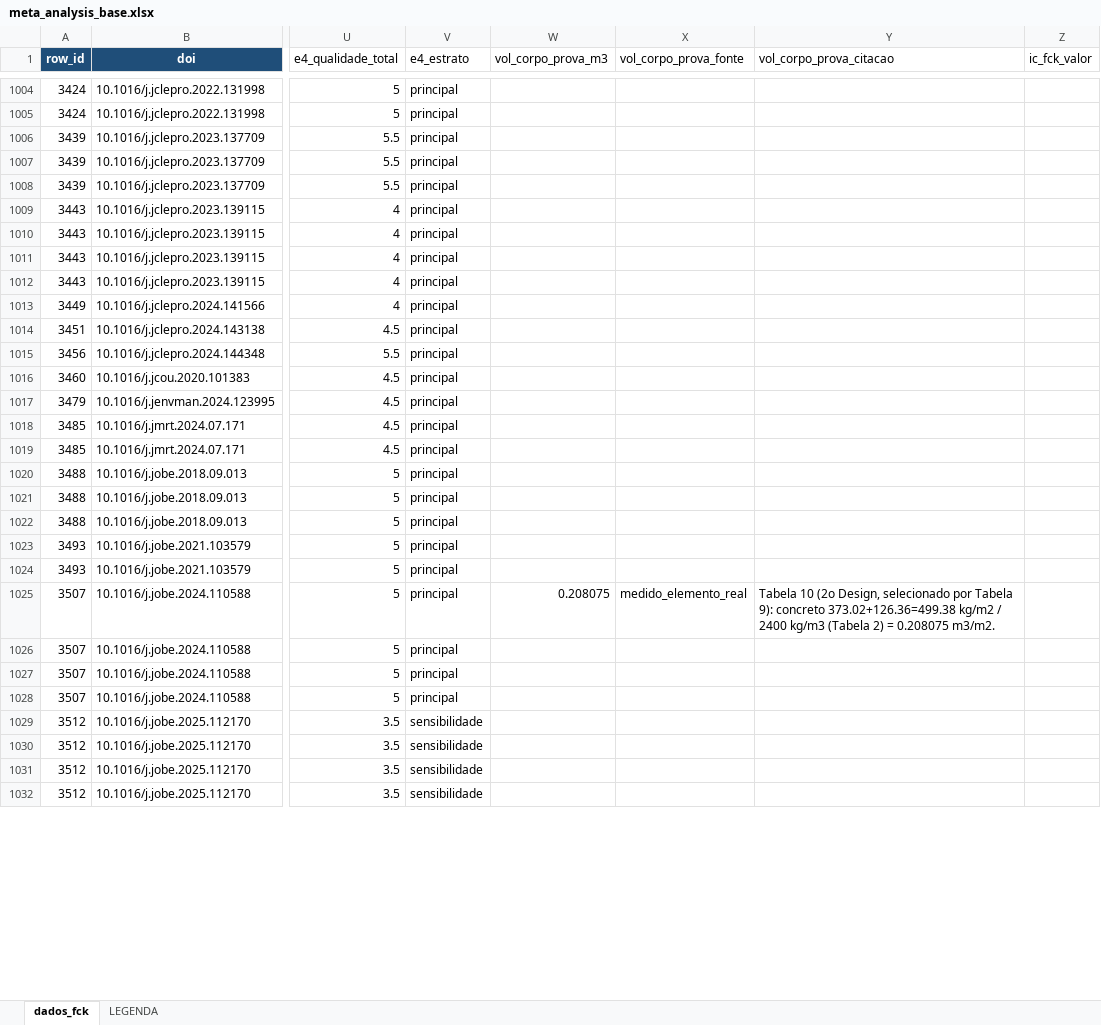
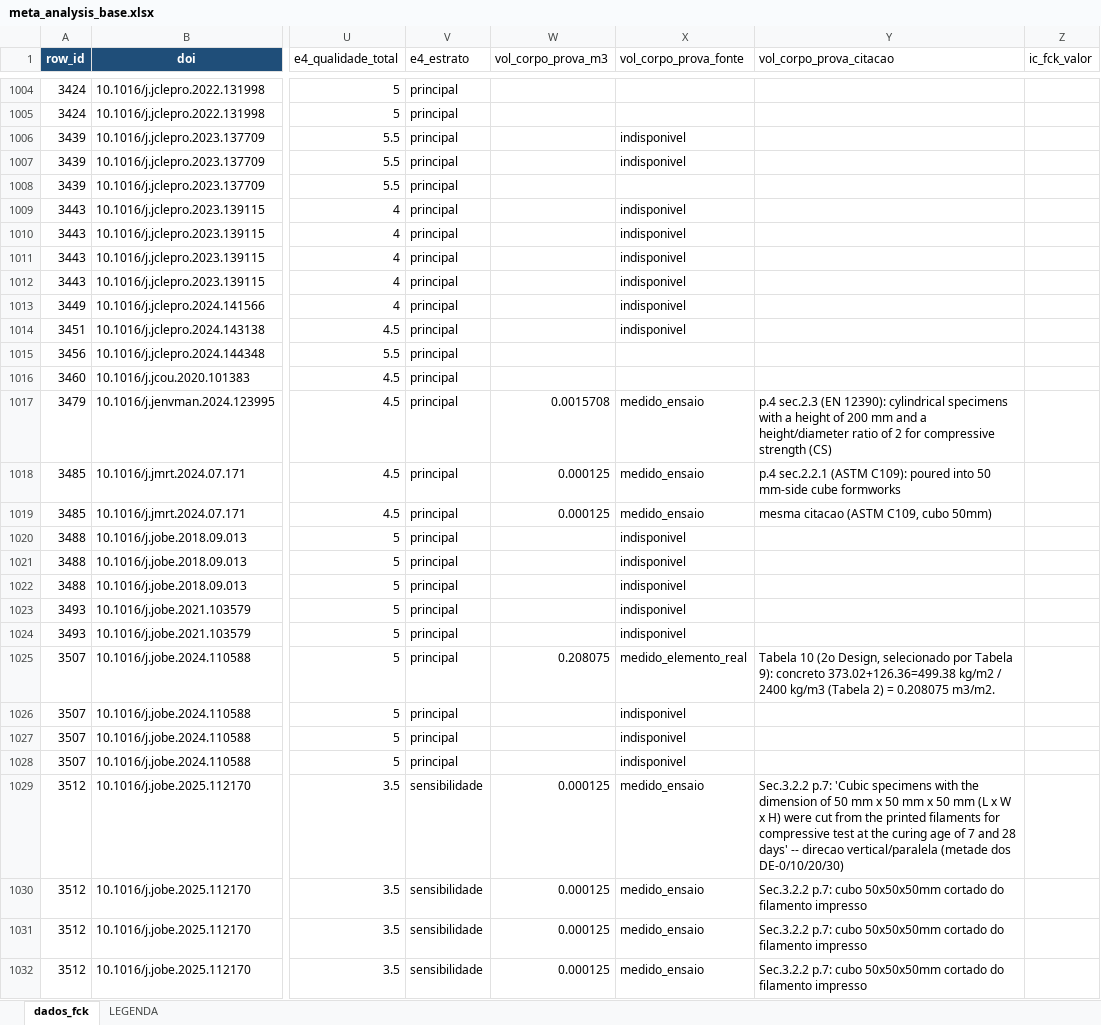
Before and after one commit to kielima/revisao-sistematica-literatura, an Excel workbook: meta_analysis_base.xlsx, sheet dados_fck, drawn as a sheet; only a part is shown, gaps mark what is left out; values as stored, in another font and other column widths than the file's, no borders; the diff covers the shown part only; the diff names each change by its address in the sheet, - before the commit and + after, or states it on an @@ line.

```diff
--- a/meta_analysis_base.xlsx (sheet dados_fck)
+++ b/meta_analysis_base.xlsx (sheet dados_fck)
-X1006:X1007 (vol_corpo_prova_fonte): (empty)
+X1006:X1007 (vol_corpo_prova_fonte): indisponivel
-X1009:X1014 (vol_corpo_prova_fonte): (empty)
+X1009:X1014 (vol_corpo_prova_fonte): indisponivel
-W1017 (vol_corpo_prova_m3): (empty)
+W1017 (vol_corpo_prova_m3): 0.0015708
-X1017:X1019 (vol_corpo_prova_fonte): (empty)
+X1017:X1019 (vol_corpo_prova_fonte): medido_ensaio
-Y1017 (vol_corpo_prova_citacao): (empty)
+Y1017 (vol_corpo_prova_citacao): p.4 sec.2.3 (EN 12390): cylindrical specimens with a height of 200 mm and a height/diameter ratio of 2 for compressive strength (CS)
-W1018:W1019 (vol_corpo_prova_m3): (empty)
+W1018:W1019 (vol_corpo_prova_m3): 0.000125
-Y1018 (vol_corpo_prova_citacao): (empty)
+Y1018 (vol_corpo_prova_citacao): p.4 sec.2.2.1 (ASTM C109): poured into 50 mm-side cube formworks
-Y1019 (vol_corpo_prova_citacao): (empty)
+Y1019 (vol_corpo_prova_citacao): mesma citacao (ASTM C109, cubo 50mm)
-X1020:X1024 (vol_corpo_prova_fonte): (empty)
+X1020:X1024 (vol_corpo_prova_fonte): indisponivel
-X1026:X1028 (vol_corpo_prova_fonte): (empty)
+X1026:X1028 (vol_corpo_prova_fonte): indisponivel
-W1029:W1032 (vol_corpo_prova_m3): (empty)
+W1029:W1032 (vol_corpo_prova_m3): 0.000125
-X1029:X1032 (vol_corpo_prova_fonte): (empty)
+X1029:X1032 (vol_corpo_prova_fonte): medido_ensaio
-Y1029 (vol_corpo_prova_citacao): (empty)
+Y1029 (vol_corpo_prova_citacao): Sec.3.2.2 p.7: 'Cubic specimens with the dimension of 50 mm x 50 mm x 50 mm (L x W x H) were cut from the printed filaments for compressive test at the curing age of 7 and 28 days' -- direcao vertical/paralela (metade dos DE-0/10/20/30)
-Y1030:Y1032 (vol_corpo_prova_citacao): (empty)
+Y1030:Y1032 (vol_corpo_prova_citacao): Sec.3.2.2 p.7: cubo 50x50x50mm cortado do filamento impresso
```
Also changed, not shown: 304 edited cells elsewhere in this sheet, 7 other files.
